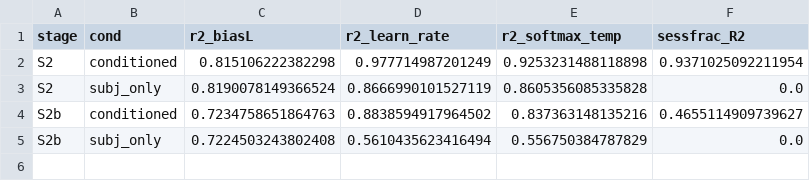
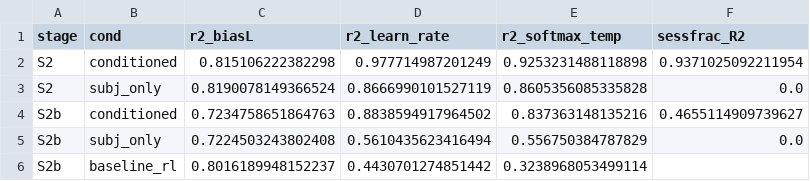
Before and after one commit to AllenNeuralDynamics/aind-disrnn-dispatcher, a CSV file: studies/04-gru-vs-disrnn-embedding-recovery/analysis/stage2b_trajectory_recovery.csv, drawn as a sheet; the diff names each change by its address in the sheet, - before the commit and + after, or states it on an @@ line.

Commit message:
feat(study-04): add baseline_rl to stage2b per-session panel a (match stage-2 panel c)
Panel a now shows Stage 2b only, 3 bars/parameter (baseline_rl / GRU session-blind / GRU
session-conditioned) in the exact stage2_recovery_figure.py panel-c format/palette, for
direct side-by-side comparison with the Stage-2 combined figure. The S2-vs-S2b comparison
moves out of this panel (still visible via the flip figure's fit-quality panel).

baseline_rl S2b per-session recovery (compute_stage2b_baseline_persession.py, HPC, discovers
the run from sweep ykjk89o5, same broadcast method as the Stage-2 baseline recompute):
biasL=0.802 learn_rate=0.443 softmax_temp=0.324 (winsorized@20) mean=0.523 -- trails both
GRU variants on learn_rate/softmax_temp under the stronger non-monotonic drift.

Panel b (session-position recovery) unchanged; baseline_rl omitted there (no per-session
position estimate to score).

```diff
--- a/studies/04-gru-vs-disrnn-embedding-recovery/analysis/stage2b_trajectory_recovery.csv
+++ b/studies/04-gru-vs-disrnn-embedding-recovery/analysis/stage2b_trajectory_recovery.csv
+row 6: S2b | baseline_rl | 0.8016189948152237 | 0.4430701274851442 | 0.3238968053499114
```
Also changed, not shown: 5 other files.
